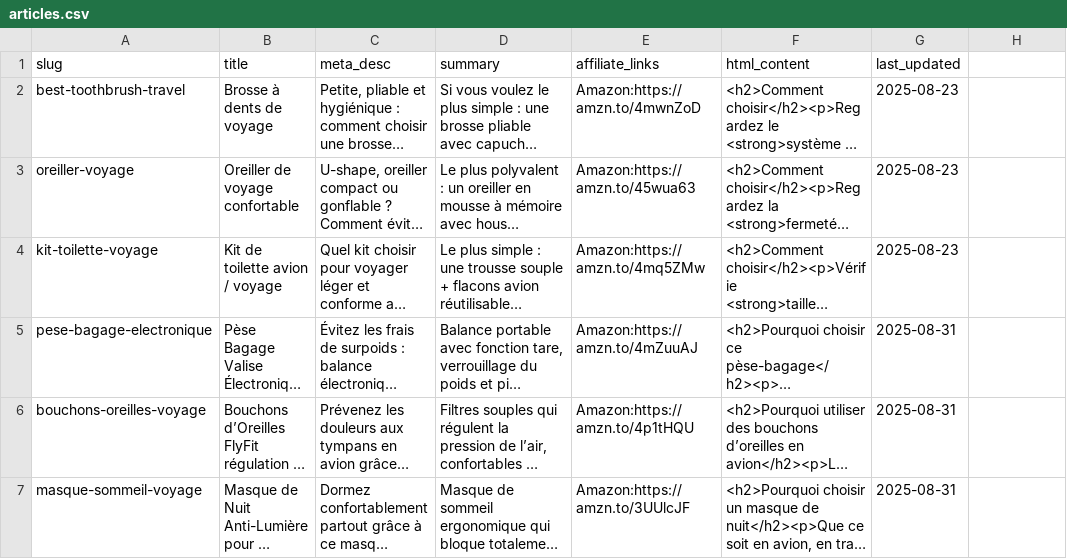
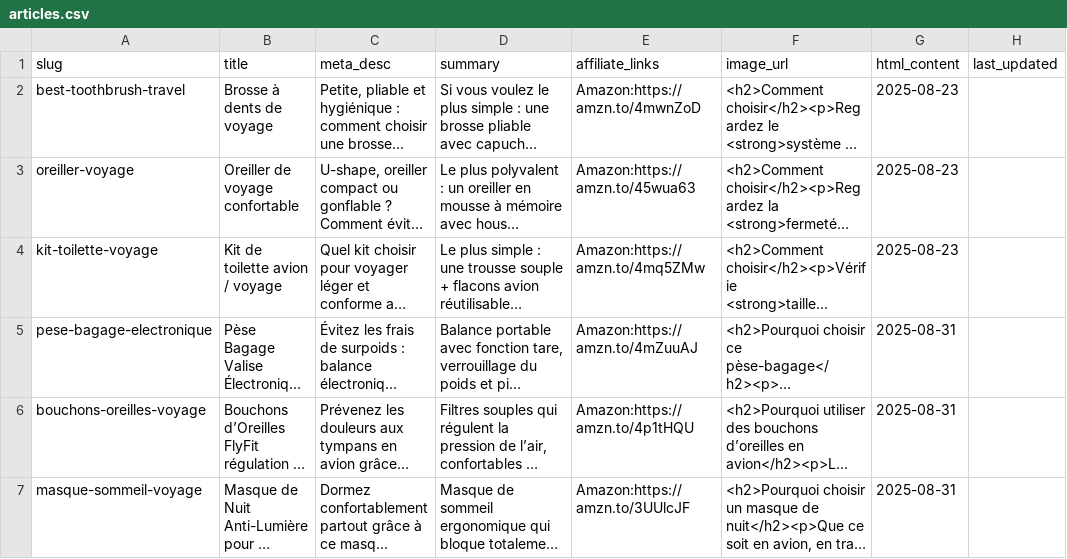
Before and after one commit to francois-cf/guidefacile, a CSV file: data/articles.csv, drawn as a sheet; only a part is shown; long unchanged cells end in …; the diff names each change by its address in the sheet, - before the commit and + after, or states it on an @@ line.

Commit message:
Update articles.csv

```diff
--- a/data/articles.csv
+++ b/data/articles.csv
-F1: html_content
+F1: image_url
-G1: last_updated
+G1: html_content
-H1: (empty)
+H1: last_updated
```
